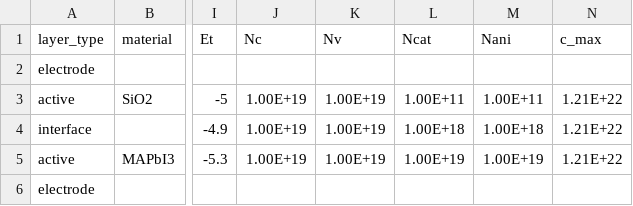
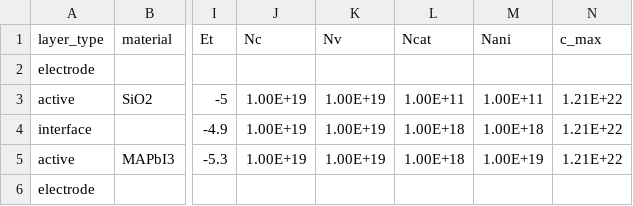
Before and after one commit to barnesgroupICL/Driftfusion, a CSV file: Input_files/alox.csv, drawn as a sheet; only a part is shown, gaps mark what is left out; the diff names each change by its address in the sheet, - before the commit and + after, or states it on an @@ line.

Commit message:
changed cation to 1e18
for  some reason 1e19 is not working

```diff
--- a/Input_files/alox.csv
+++ b/Input_files/alox.csv
-L5 (Ncat): 1.00E+19
+L5 (Ncat): 1.00E+18
```
